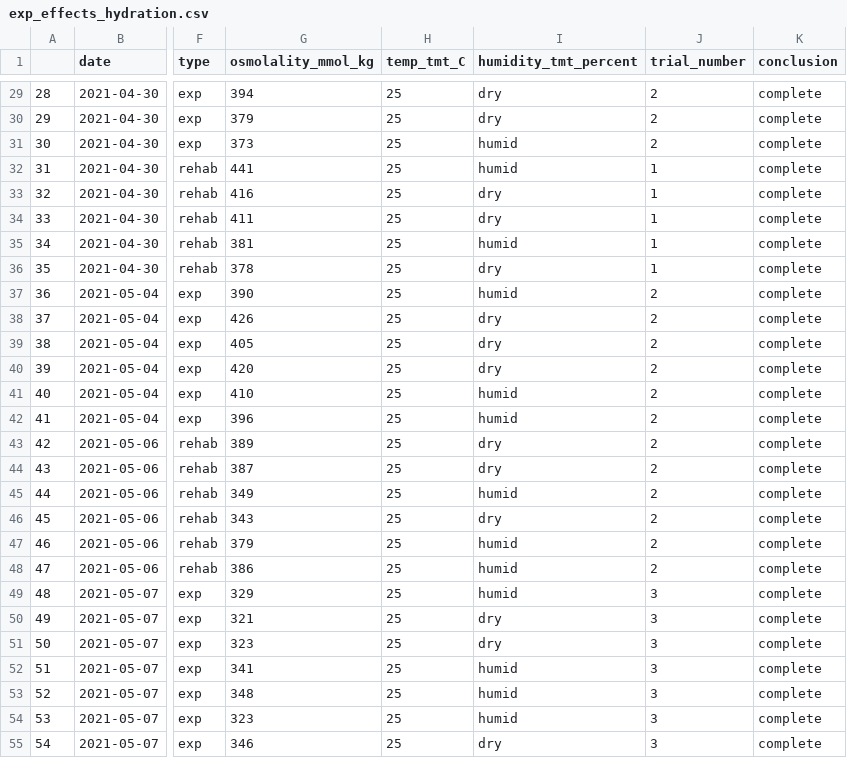
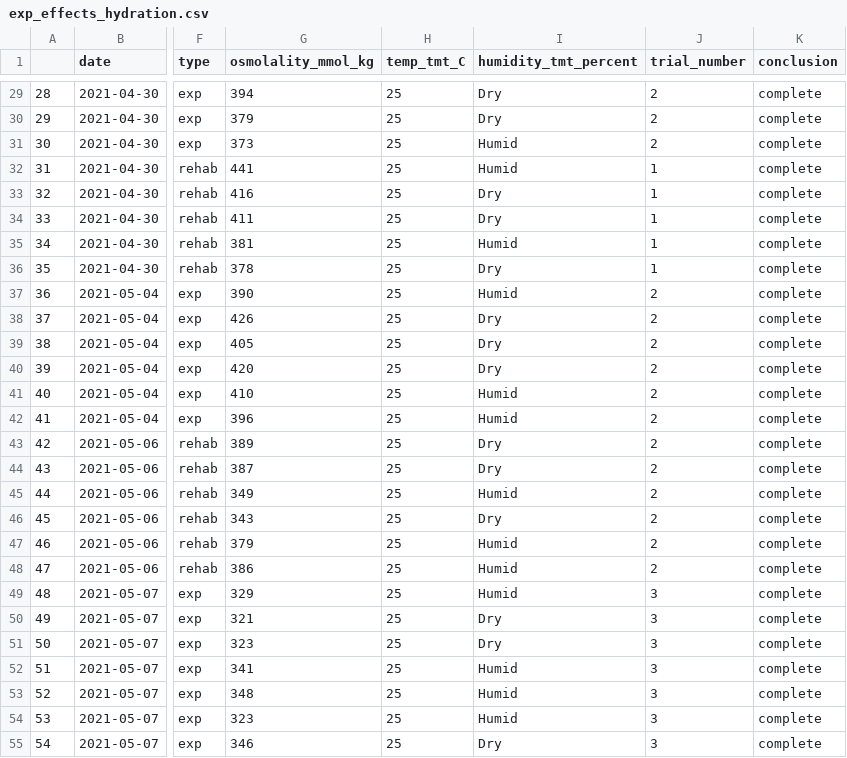
Before and after one commit to science-with-sav/Sceloporus_CEWL_body_regions_plasticity, a CSV file: exported_data/exp_effects_hydration.csv, drawn as a sheet; only a part is shown, gaps mark what is left out; the diff covers the shown part only; the diff names each change by its address in the sheet, - before the commit and + after, or states it on an @@ line.

```diff
--- a/exported_data/exp_effects_hydration.csv
+++ b/exported_data/exp_effects_hydration.csv
-I29:I30 (humidity_tmt_percent): dry
+I29:I30 (humidity_tmt_percent): Dry
-I31:I32 (humidity_tmt_percent): humid
+I31:I32 (humidity_tmt_percent): Humid
-I33:I34 (humidity_tmt_percent): dry
+I33:I34 (humidity_tmt_percent): Dry
-I35 (humidity_tmt_percent): humid
+I35 (humidity_tmt_percent): Humid
-I36 (humidity_tmt_percent): dry
+I36 (humidity_tmt_percent): Dry
-I37 (humidity_tmt_percent): humid
+I37 (humidity_tmt_percent): Humid
-I38:I40 (humidity_tmt_percent): dry
+I38:I40 (humidity_tmt_percent): Dry
-I41:I42 (humidity_tmt_percent): humid
+I41:I42 (humidity_tmt_percent): Humid
-I43:I44 (humidity_tmt_percent): dry
+I43:I44 (humidity_tmt_percent): Dry
-I45 (humidity_tmt_percent): humid
+I45 (humidity_tmt_percent): Humid
-I46 (humidity_tmt_percent): dry
+I46 (humidity_tmt_percent): Dry
-I47:I49 (humidity_tmt_percent): humid
+I47:I49 (humidity_tmt_percent): Humid
-I50:I51 (humidity_tmt_percent): dry
+I50:I51 (humidity_tmt_percent): Dry
-I52:I54 (humidity_tmt_percent): humid
+I52:I54 (humidity_tmt_percent): Humid
-I55 (humidity_tmt_percent): dry
+I55 (humidity_tmt_percent): Dry
```
Also changed, not shown: 124 edited cells elsewhere in this file, exported_data/exp_effects_CEWL.csv, 10 other files.
